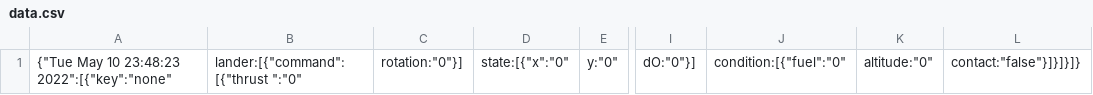
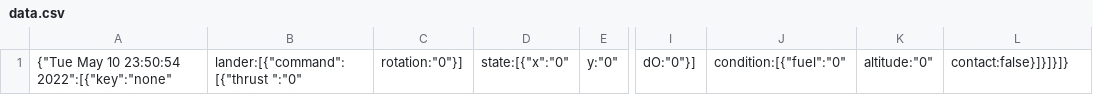
Before and after one commit to krystof-hruby/kv5002-assignment, a CSV file: LanderDash+LunarLander+ControllerSkeletoncode+Demo/Skeleton_code/LanderController-assessment/data.csv, drawn as a sheet; only a part is shown, gaps mark what is left out; the diff names each change by its address in the sheet, - before the commit and + after, or states it on an @@ line.

```diff
--- a/LanderDash+LunarLander+ControllerSkeletoncode+Demo/Skeleton_code/LanderController-assessment/data.csv
+++ b/LanderDash+LunarLander+ControllerSkeletoncode+Demo/Skeleton_code/LanderController-assessment/data.csv
-A1: {"Tue May 10 23:48:23 2022":[{"key":"none"
+A1: {"Tue May 10 23:50:54 2022":[{"key":"none"
-L1: contact:"false"}]}]}]}
+L1: contact:false}]}]}]}
```
Also changed, not shown: 1 other file.
